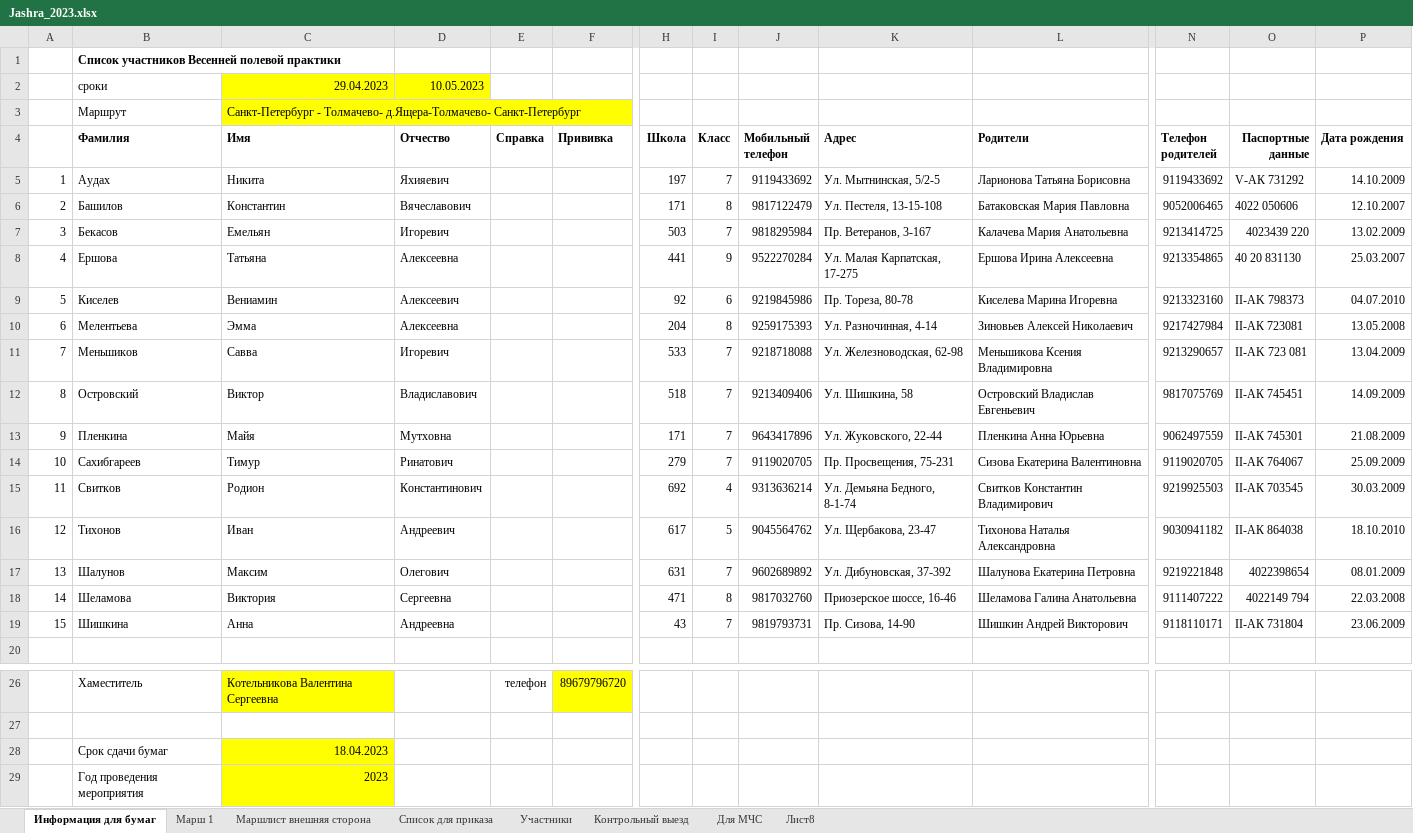
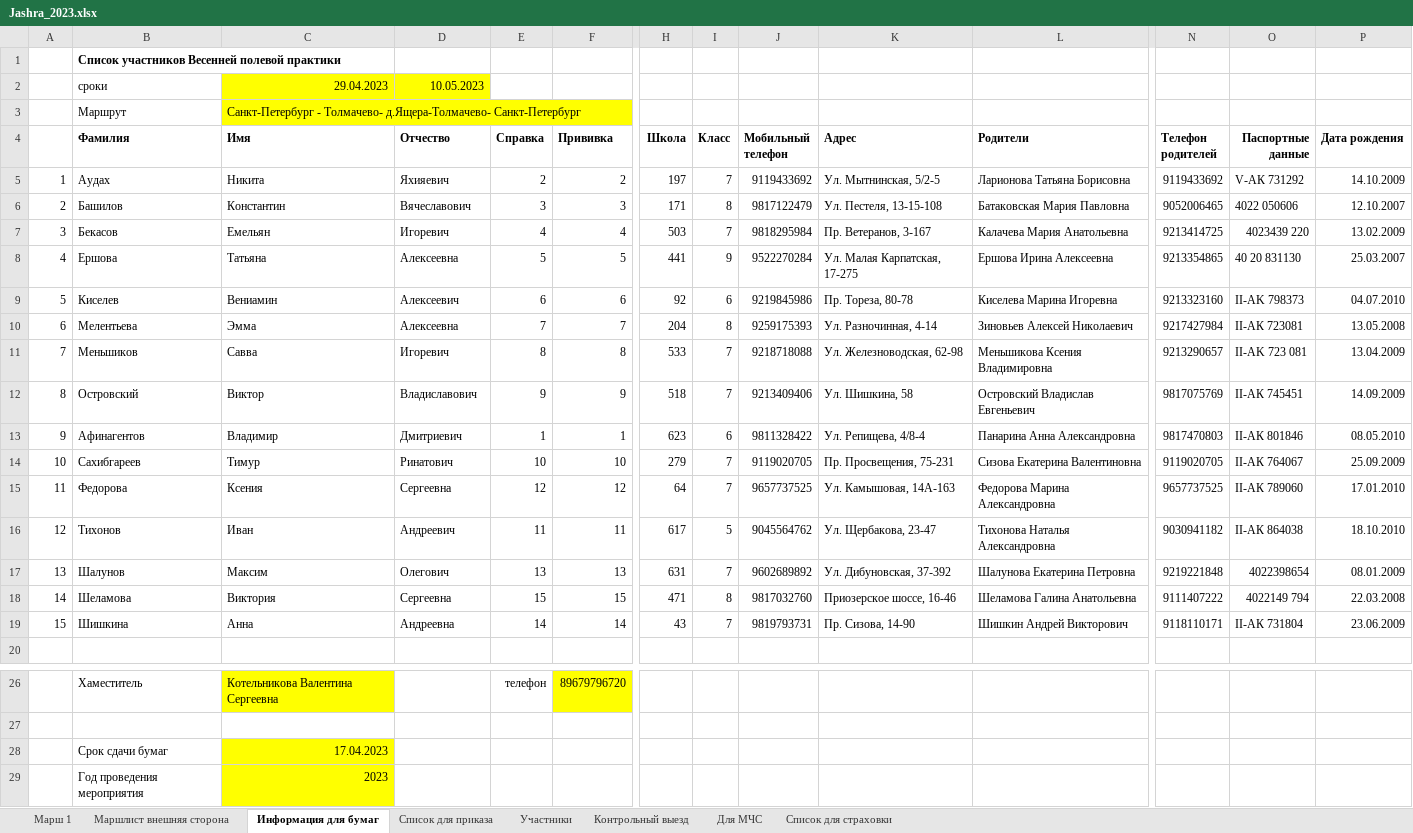
Before and after one commit to polydora/Lab-processings, an Excel workbook: Jashera 2023/Jashra_2023.xlsx, sheet Информация для бумаг, drawn as a sheet; only a part is shown, gaps mark what is left out; values as stored, in another font and other column widths than the file's, no borders; removed rows and columns are numbered as before the commit, all else as after; rows hold the shown columns only; the diff covers the shown part only; the diff names each change by its address in the sheet, - before the commit and + after, or states it on an @@ line.

```diff
--- a/Jashera 2023/Jashra_2023.xlsx (sheet Информация для бумаг)
+++ b/Jashera 2023/Jashra_2023.xlsx (sheet Информация для бумаг)
-sheet tab: Лист8
+sheet tab: Список для страховки
@@ sheet tab order changed: Марш 1 | Маршлист внешняя сторона | Информация для бумаг | Cписок для приказа | Участники | Контрольный выезд | Для МЧС | Список для страховки @@
-E5 (Справка): (empty)
+E5 (Справка): 2
-F5 (Прививка): (empty)
+F5 (Прививка): 2
-E6 (Справка): (empty)
+E6 (Справка): 3
-F6 (Прививка): (empty)
+F6 (Прививка): 3
-E7 (Справка): (empty)
+E7 (Справка): 4
-F7 (Прививка): (empty)
+F7 (Прививка): 4
-E8 (Справка): (empty)
+E8 (Справка): 5
-F8 (Прививка): (empty)
+F8 (Прививка): 5
-E9 (Справка): (empty)
+E9 (Справка): 6
-F9 (Прививка): (empty)
+F9 (Прививка): 6
-E10 (Справка): (empty)
+E10 (Справка): 7
-F10 (Прививка): (empty)
+F10 (Прививка): 7
-E11 (Справка): (empty)
+E11 (Справка): 8
-F11 (Прививка): (empty)
+F11 (Прививка): 8
-E12 (Справка): (empty)
+E12 (Справка): 9
-F12 (Прививка): (empty)
+F12 (Прививка): 9
-row 13: 9 | Пленкина | Майя | Мутховна |  |  | 171 | 7 | 9643417896 | Ул. Жуковского, 22-44 | Пленкина Анна Юрьевна | 9062497559 | II-АК 745301 | 21.08.2009
+row 13: 9 | Афинагентов | Владимир | Дмитриевич | 1 | 1 | 623 | 6 | 9811328422 | Ул. Репищева, 4/8-4 | Панарина Анна Александровна | 9817470803 | II-АК 801846 | 08.05.2010
-E14 (Справка): (empty)
+E14 (Справка): 10
-F14 (Прививка): (empty)
+F14 (Прививка): 10
-row 15: 11 | Свитков | Родион | Константинович |  |  | 692 | 4 | 9313636214 | Ул. Демьяна Бедного, 8-1-74 | Свитков Константин Владимирович | 9219925503 | II-АК 703545 | 30.03.2009
+row 15: 11 | Федорова | Ксения | Сергеевна | 12 | 12 | 64 | 7 | 9657737525 | Ул. Камышовая, 14А-163 | Федорова Марина Александровна | 9657737525 | II-АК 789060 | 17.01.2010
-E16 (Справка): (empty)
+E16 (Справка): 11
-F16 (Прививка): (empty)
+F16 (Прививка): 11
-E17 (Справка): (empty)
+E17 (Справка): 13
-F17 (Прививка): (empty)
+F17 (Прививка): 13
-E18 (Справка): (empty)
+E18 (Справка): 15
-F18 (Прививка): (empty)
+F18 (Прививка): 15
-E19 (Справка): (empty)
+E19 (Справка): 14
-F19 (Прививка): (empty)
+F19 (Прививка): 14
-C28 (Имя): 18.04.2023
+C28 (Имя): 17.04.2023
```
Also changed, not shown: 5 added rows and 3 removed rows elsewhere in this sheet, sheet Участники, sheet Список для страховки, sheet Марш 1, sheet Cписок для приказа, sheet Маршлист внешняя сторона, hidden cells, 3 other files.
